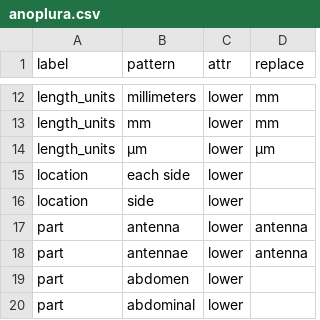
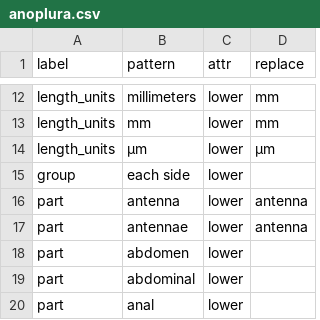
Before and after one commit to rafelafrance/AnopluraTraiter, a CSV file: src/vocabulary/anoplura.csv, drawn as a sheet; only a part is shown, gaps mark what is left out; the shorter side is filled out with more unchanged rows.

Commit message:
Add new patterns for trait matching

```diff
--- a/src/vocabulary/anoplura.csv
+++ b/src/vocabulary/anoplura.csv
@@ -14,4 +14,3 @@ length_units,mm,lower,mm
 length_units,µm,lower,µm
-location,each side,lower,
-location,side,lower,
+group,each side,lower,
 part,antenna,lower,antenna
```
Also changed, not shown: 4 other files.
